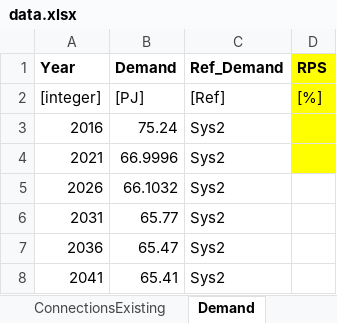
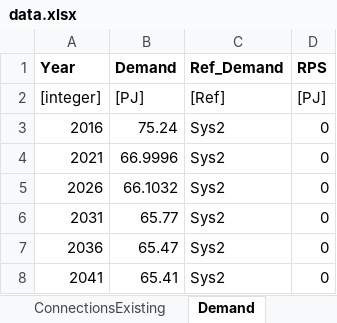
Before and after one commit to EnergyModels/temoatools, an Excel workbook: examples/sensitivity/data/data.xlsx, sheet Demand, drawn as a sheet; values as stored, in another font and other column widths than the file's, no borders; the diff names each change by its address in the sheet, - before the commit and + after, or states it on an @@ line.

Commit message:
updated example files to include inputs for RPS and capacity credits. These constraints only work with the stochastic version of temoa that is included in this repo

```diff
--- a/examples/sensitivity/data/data.xlsx (sheet Demand)
+++ b/examples/sensitivity/data/data.xlsx (sheet Demand)
-D1:D4 fill: #FFFF00
+D1:D4 fill: none
-D2 (RPS): [%]
+D2 (RPS): [PJ]
-D3:D8 (RPS): (empty)
+D3:D8 (RPS): 0
```
Also changed, not shown: sheet PowerPlants, examples/monte_carlo/data/data.xlsx, examples/monte_carlo/data/scenarios.xlsx, 4 other files.
